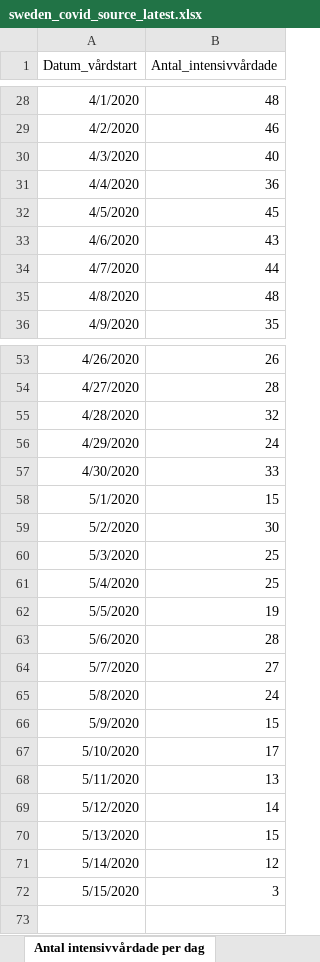
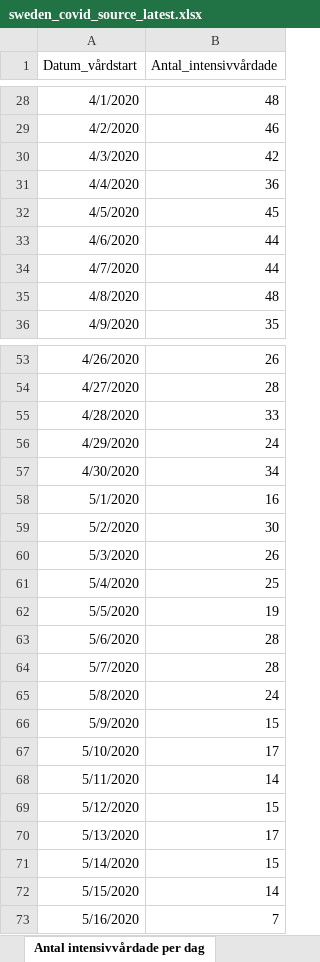
Before and after one commit to TheEconomist/covid-19-excess-deaths-tracker, an Excel workbook: source-data/sweden/sweden_covid_source_latest.xlsx, sheet Antal intensivvårdade per dag, drawn as a sheet; only a part is shown, gaps mark what is left out; values as stored, in another font and other column widths than the file's, no borders; the diff covers the shown part only; the diff names each change by its address in the sheet, - before the commit and + after, or states it on an @@ line.

```diff
--- a/source-data/sweden/sweden_covid_source_latest.xlsx (sheet Antal intensivvårdade per dag)
+++ b/source-data/sweden/sweden_covid_source_latest.xlsx (sheet Antal intensivvårdade per dag)
-B30 (Antal_intensivvårdade): 40
+B30 (Antal_intensivvårdade): 42
-B33 (Antal_intensivvårdade): 43
+B33 (Antal_intensivvårdade): 44
-B55 (Antal_intensivvårdade): 32
+B55 (Antal_intensivvårdade): 33
-B57 (Antal_intensivvårdade): 33
+B57 (Antal_intensivvårdade): 34
-B58 (Antal_intensivvårdade): 15
+B58 (Antal_intensivvårdade): 16
-B60 (Antal_intensivvårdade): 25
+B60 (Antal_intensivvårdade): 26
-B64 (Antal_intensivvårdade): 27
+B64 (Antal_intensivvårdade): 28
-B68 (Antal_intensivvårdade): 13
+B68 (Antal_intensivvårdade): 14
-B69 (Antal_intensivvårdade): 14
+B69 (Antal_intensivvårdade): 15
-B70 (Antal_intensivvårdade): 15
+B70 (Antal_intensivvårdade): 17
-B71 (Antal_intensivvårdade): 12
+B71 (Antal_intensivvårdade): 15
-B72 (Antal_intensivvårdade): 3
+B72 (Antal_intensivvårdade): 14
+row 73: 5/16/2020 | 7
```
Also changed, not shown: 8 edited cells elsewhere in this sheet, sheet Antal per dag region, sheet Totalt antal per region, sheet Totalt antal per åldersgrupp, sheet Antal avlidna per dag, sheet Totalt antal per kön, sheet FOHM 17 May 2020, other sheet tabs, 17 other files.
